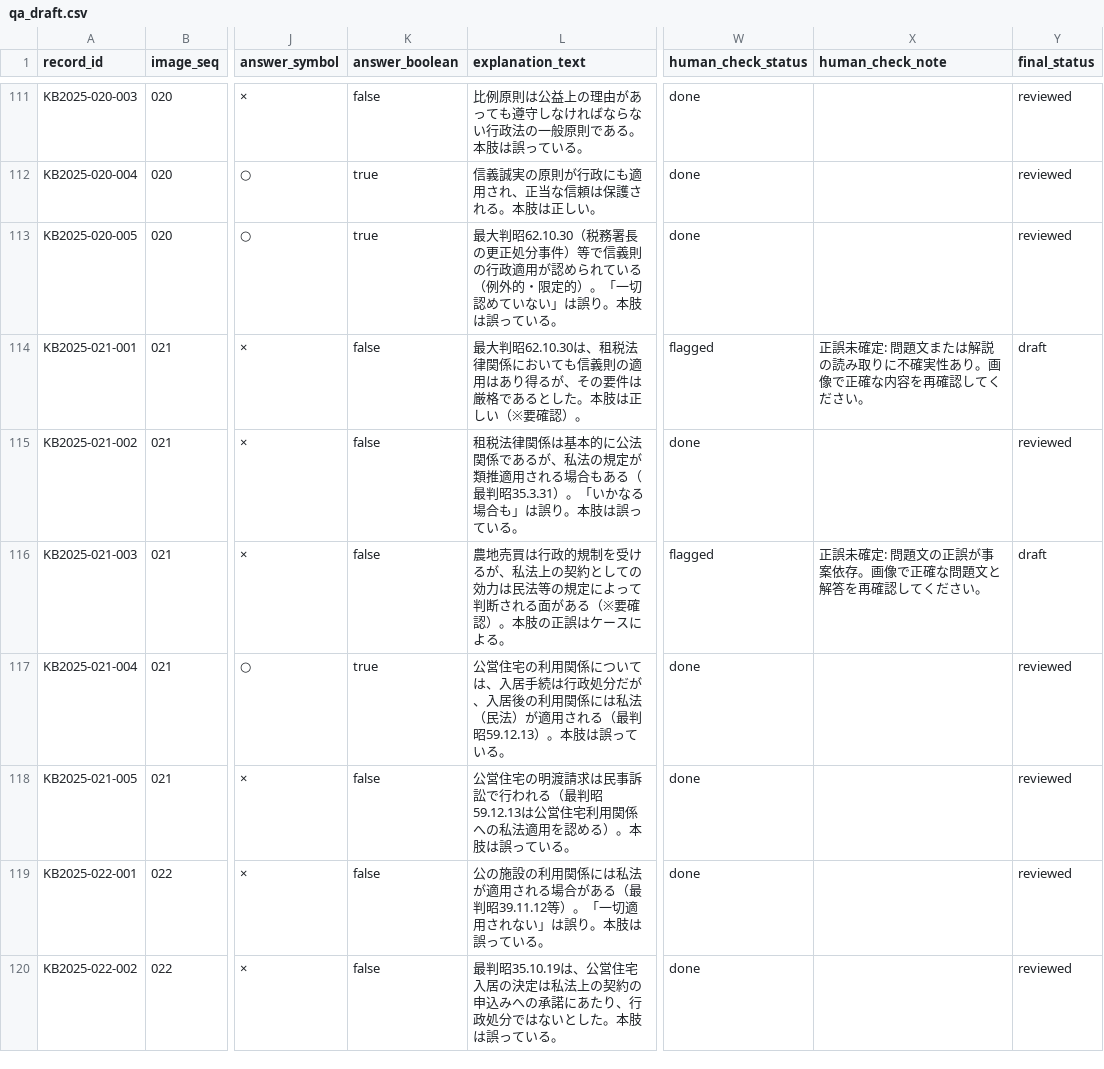
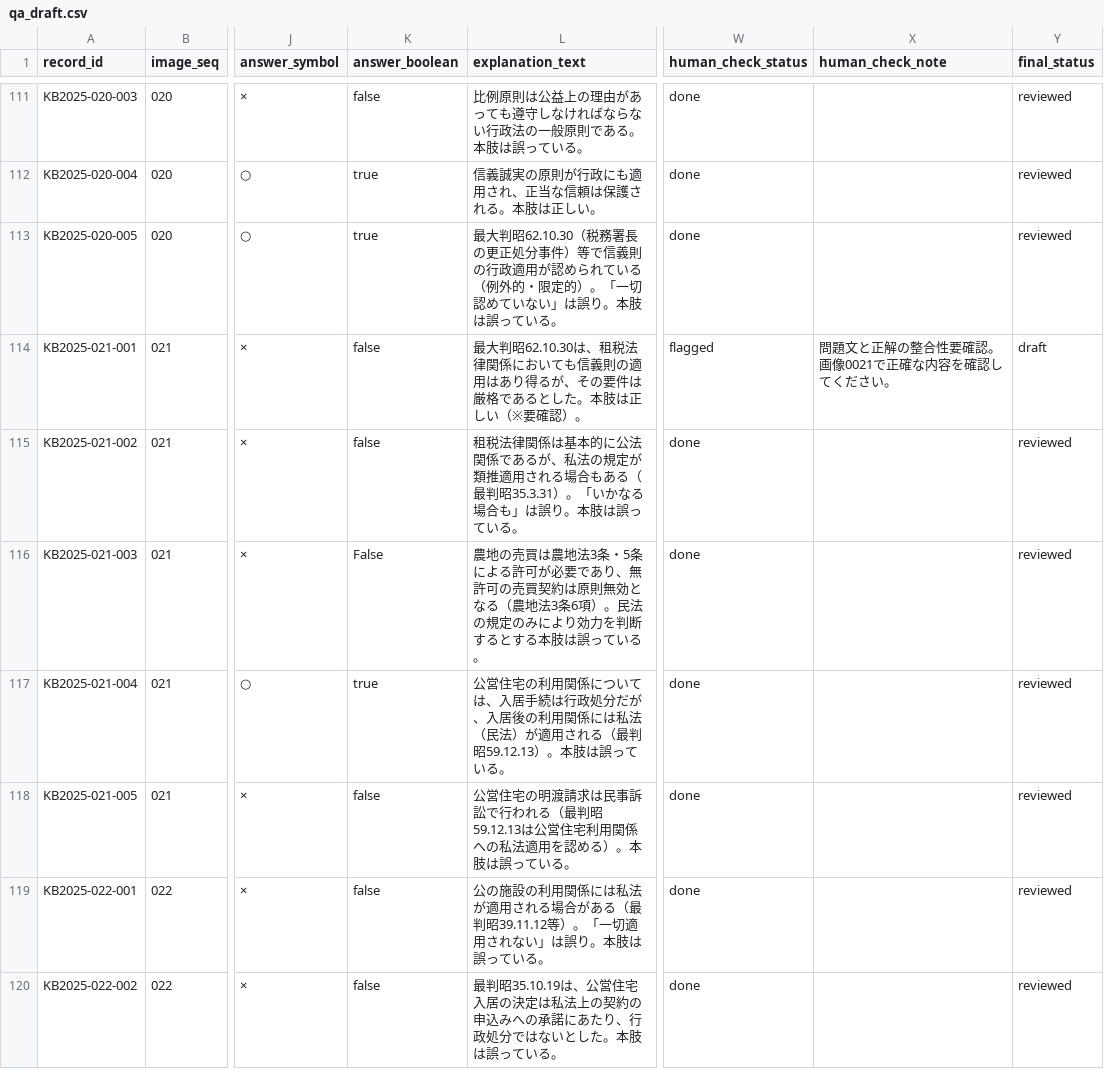
Before and after one commit to ToadRoid/gyosei_tracker, a CSV file: data/qa_draft.csv, drawn as a sheet; only a part is shown, gaps mark what is left out; the diff covers the shown part only; the diff names each change by its address in the sheet, - before the commit and + after, or states it on an @@ line.

```diff
--- a/data/qa_draft.csv
+++ b/data/qa_draft.csv
-X114 (human_check_note): 正誤未確定: 問題文または解説の読み取りに不確実性あり。画像で正確な内容を再確認してください。
+X114 (human_check_note): 問題文と正解の整合性要確認。画像0021で正確な内容を確認してください。
-K116 (answer_boolean): false
+K116 (answer_boolean): False
-L116 (explanation_text): 農地売買は行政的規制を受けるが、私法上の契約としての効力は民法等の規定によって判断される面がある（※要確認）。本肢の正誤はケースによる。
+L116 (explanation_text): 農地の売買は農地法3条・5条による許可が必要であり、無許可の売買契約は原則無効となる（農地法3条6項）。民法の規定のみにより効力を判断するとする本肢は誤っている。
-W116 (human_check_status): flagged
+W116 (human_check_status): done
-X116 (human_check_note): 正誤未確定: 問題文の正誤が事案依存。画像で正確な問題文と解答を再確認してください。
+X116 (human_check_note): (empty)
-Y116 (final_status): draft
+Y116 (final_status): reviewed
```
Also changed, not shown: 110 edited cells elsewhere in this file, 1 other file.
